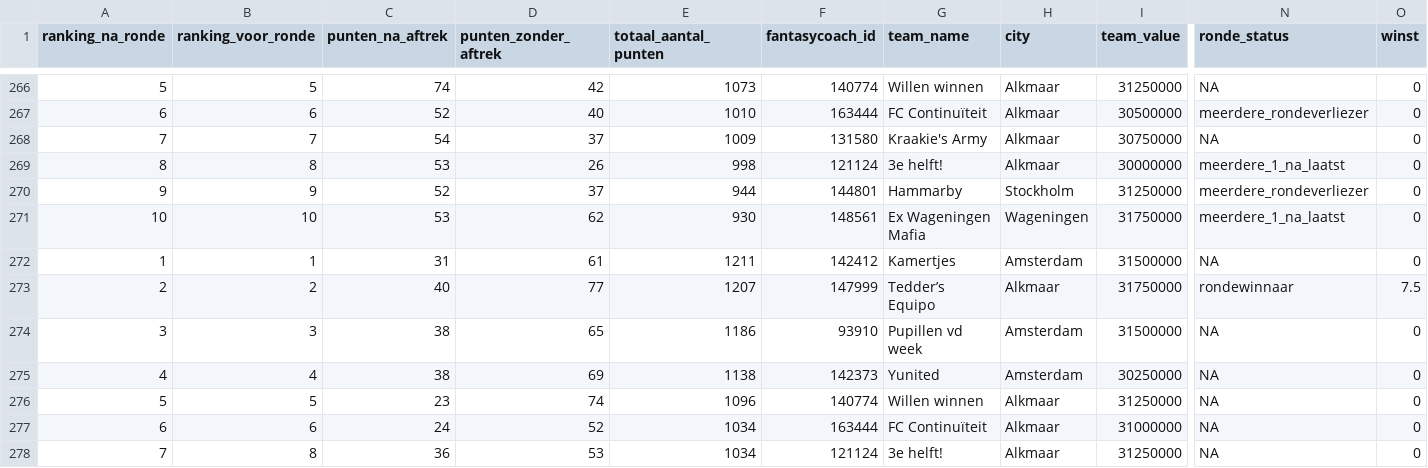
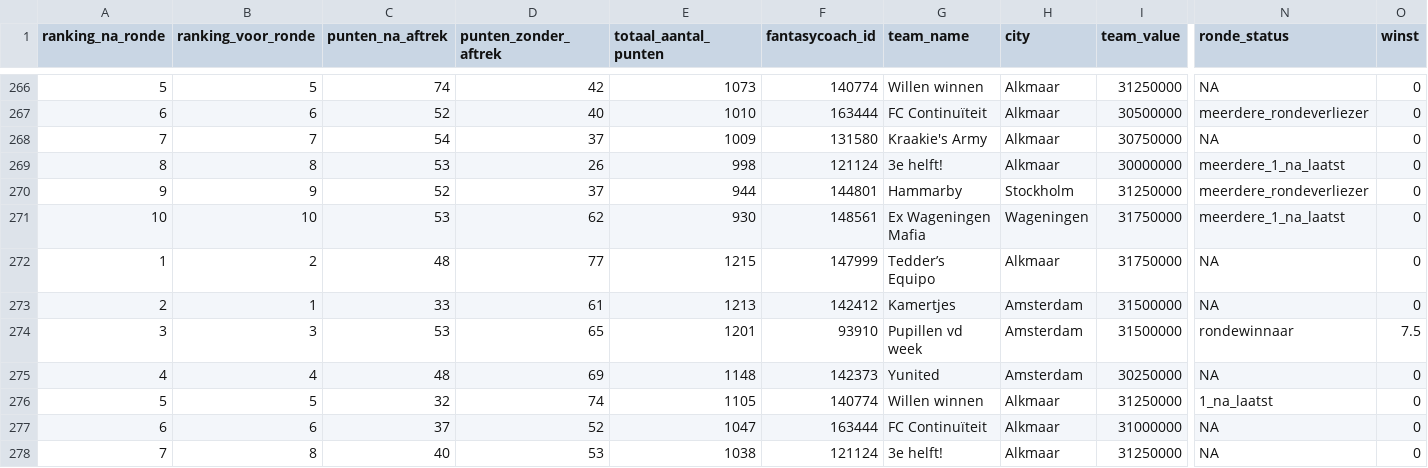
Before and after one commit to rubensan19/cvhj-scraper, a CSV file: data/alle_rondes.csv, drawn as a sheet; only a part is shown, gaps mark what is left out; the diff covers the shown part only; the diff names each change by its address in the sheet, - before the commit and + after, or states it on an @@ line.

```diff
--- a/data/alle_rondes.csv
+++ b/data/alle_rondes.csv
-B272 (ranking_voor_ronde): 1
+B272 (ranking_voor_ronde): 2
-C272 (punten_na_aftrek): 31
+C272 (punten_na_aftrek): 48
-D272 (punten_zonder_aftrek): 61
+D272 (punten_zonder_aftrek): 77
-E272 (totaal_aantal_punten): 1211
+E272 (totaal_aantal_punten): 1215
-F272 (fantasycoach_id): 142412
+F272 (fantasycoach_id): 147999
-G272 (team_name): Kamertjes
+G272 (team_name): Tedder’s Equipo
-H272 (city): Amsterdam
+H272 (city): Alkmaar
-I272 (team_value): 31500000
+I272 (team_value): 31750000
-B273 (ranking_voor_ronde): 2
+B273 (ranking_voor_ronde): 1
-C273 (punten_na_aftrek): 40
+C273 (punten_na_aftrek): 33
-D273 (punten_zonder_aftrek): 77
+D273 (punten_zonder_aftrek): 61
-E273 (totaal_aantal_punten): 1207
+E273 (totaal_aantal_punten): 1213
-F273 (fantasycoach_id): 147999
+F273 (fantasycoach_id): 142412
-G273 (team_name): Tedder’s Equipo
+G273 (team_name): Kamertjes
-H273 (city): Alkmaar
+H273 (city): Amsterdam
-I273 (team_value): 31750000
+I273 (team_value): 31500000
-N273 (ronde_status): rondewinnaar
+N273 (ronde_status): NA
-O273 (winst): 7.5
+O273 (winst): 0
-C274 (punten_na_aftrek): 38
+C274 (punten_na_aftrek): 53
-E274 (totaal_aantal_punten): 1186
+E274 (totaal_aantal_punten): 1201
-N274 (ronde_status): NA
+N274 (ronde_status): rondewinnaar
-O274 (winst): 0
+O274 (winst): 7.5
-C275 (punten_na_aftrek): 38
+C275 (punten_na_aftrek): 48
-E275 (totaal_aantal_punten): 1138
+E275 (totaal_aantal_punten): 1148
-C276 (punten_na_aftrek): 23
+C276 (punten_na_aftrek): 32
-E276 (totaal_aantal_punten): 1096
+E276 (totaal_aantal_punten): 1105
-N276 (ronde_status): NA
+N276 (ronde_status): 1_na_laatst
-C277 (punten_na_aftrek): 24
+C277 (punten_na_aftrek): 37
-E277 (totaal_aantal_punten): 1034
+E277 (totaal_aantal_punten): 1047
-C278 (punten_na_aftrek): 36
+C278 (punten_na_aftrek): 40
-E278 (totaal_aantal_punten): 1034
+E278 (totaal_aantal_punten): 1038
```
Also changed, not shown: 22 edited cells elsewhere in this file.
